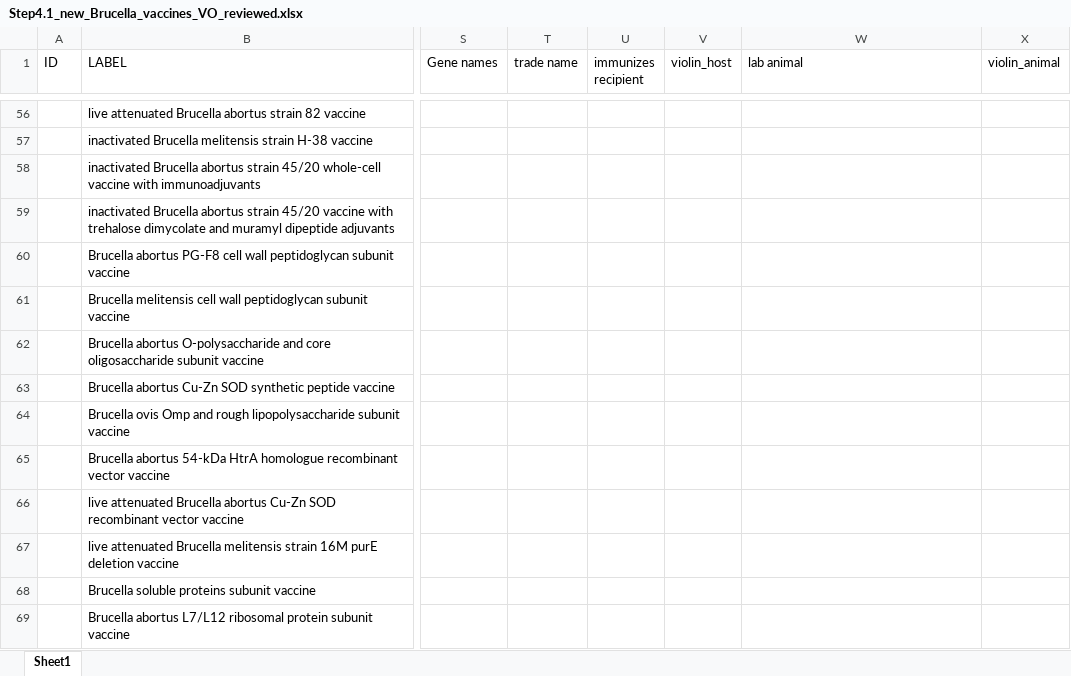
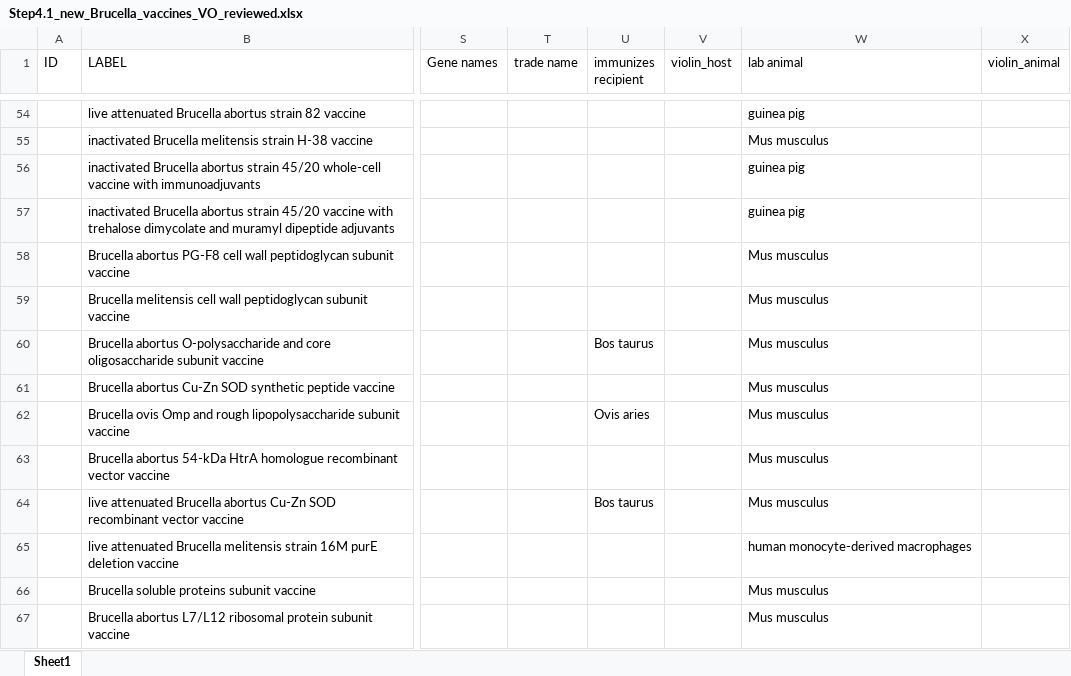
Before and after one commit to Hegroup-Bioinformatics/VaxAgent, an Excel workbook: outputs_Brucella/Step4.1_new_Brucella_vaccines_VO_reviewed.xlsx, sheet Sheet1, drawn as a sheet; only a part is shown, gaps mark what is left out; values as stored, in another font and other column widths than the file's, no cell formats; addresses are those after the commit; the diff covers the shown part only; the diff names each change by its address in the sheet, - before the commit and + after, or states it on an @@ line.

```diff
--- a/outputs_Brucella/Step4.1_new_Brucella_vaccines_VO_reviewed.xlsx (sheet Sheet1)
+++ b/outputs_Brucella/Step4.1_new_Brucella_vaccines_VO_reviewed.xlsx (sheet Sheet1)
-W54 (lab animal): (empty)
+W54 (lab animal): guinea pig
-W55 (lab animal): (empty)
+W55 (lab animal): Mus musculus
-W56:W57 (lab animal): (empty)
+W56:W57 (lab animal): guinea pig
-W58:W64 (lab animal): (empty)
+W58:W64 (lab animal): Mus musculus
-U60 (immunizes recipient): (empty)
+U60 (immunizes recipient): Bos taurus
-U62 (immunizes recipient): (empty)
+U62 (immunizes recipient): Ovis aries
-U64 (immunizes recipient): (empty)
+U64 (immunizes recipient): Bos taurus
-W65 (lab animal): (empty)
+W65 (lab animal): human monocyte-derived macrophages
-W66:W67 (lab animal): (empty)
+W66:W67 (lab animal): Mus musculus
```
Also changed, not shown: 8 added rows, 81 removed rows and 707 edited cells elsewhere in this sheet, cell formats, outputs_Brucella/Step4.1_new_Brucella_vaccines_VO.xlsx.
